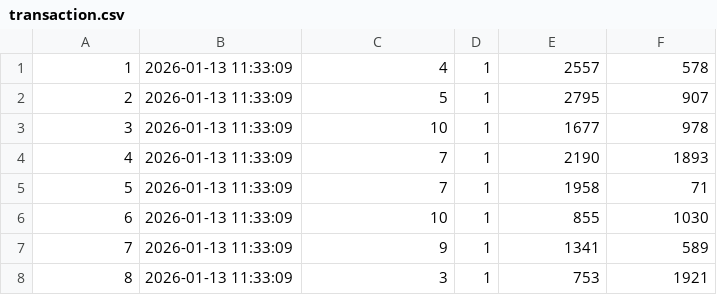
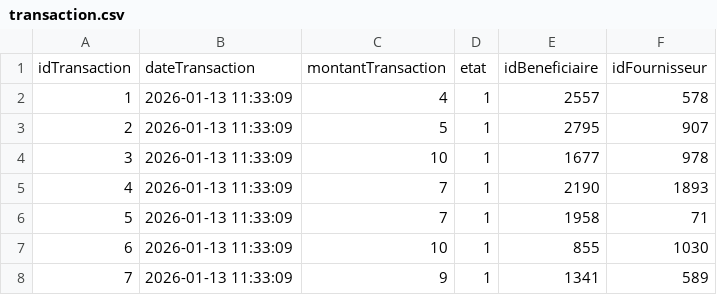
Before and after one commit to justinbldx/projet_duckdb, a CSV file: data/transaction.csv, drawn as a sheet; only a part is shown; the shorter side is filled out with more unchanged rows.

```diff
--- a/data/transaction.csv
+++ b/data/transaction.csv
@@ -1 +1,2 @@
+idTransaction,dateTransaction,montantTransaction,etat,idBeneficiaire,idFournisseur
 "1","2026-01-13 11:33:09","4","1","2557","578"
```
Also changed, not shown: data/membre.csv, 5 other files.
